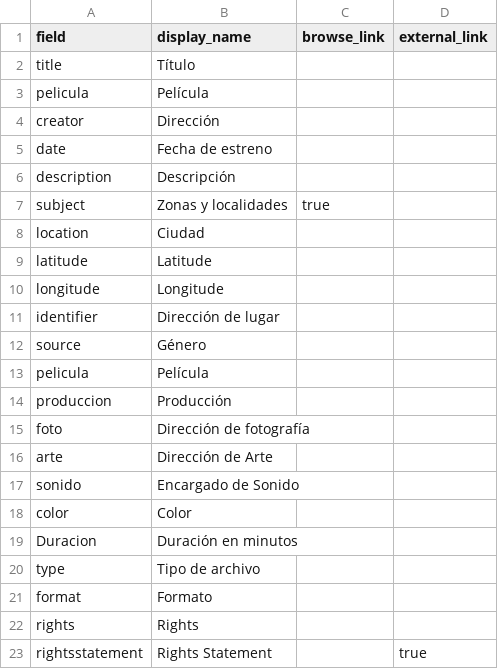
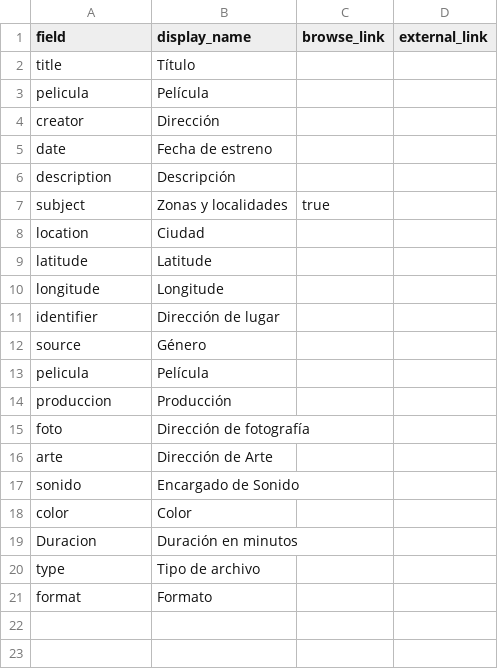
Before and after one commit to juanmarin97/cinegrafia, a CSV file: _data/config-metadata.csv, drawn as a sheet; the diff names each change by its address in the sheet, - before the commit and + after, or states it on an @@ line.

Commit message:
Update config-metadata.csv

```diff
--- a/_data/config-metadata.csv
+++ b/_data/config-metadata.csv
-row 22: rights | Rights
-row 23: rightsstatement | Rights Statement |  | true
```
